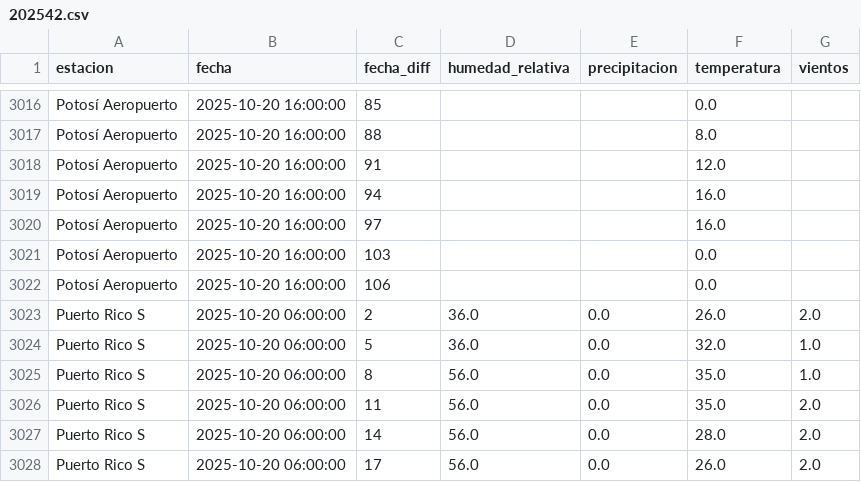
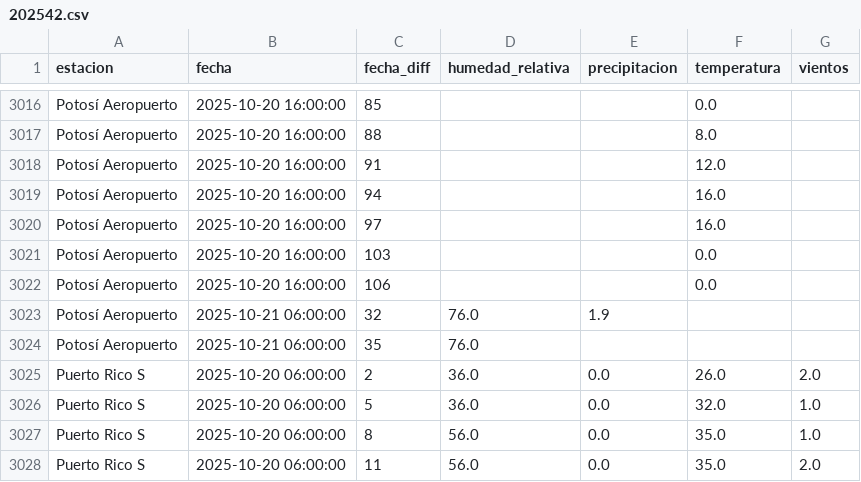
Before and after one commit to sociedatos/bo-meteorologia, a CSV file: data_forecast/2025/202542.csv, drawn as a sheet; only a part is shown, gaps mark what is left out; the shorter side is filled out with more unchanged rows; the diff names each change by its address in the sheet, - before the commit and + after, or states it on an @@ line.

Commit message:
[ci] actualización forecasts senamhi

```diff
--- a/data_forecast/2025/202542.csv
+++ b/data_forecast/2025/202542.csv
+row 3023: Potosí Aeropuerto | 2025-10-21 06:00:00 | 32 | 76.0 | 1.9
+row 3024: Potosí Aeropuerto | 2025-10-21 06:00:00 | 35 | 76.0
```
